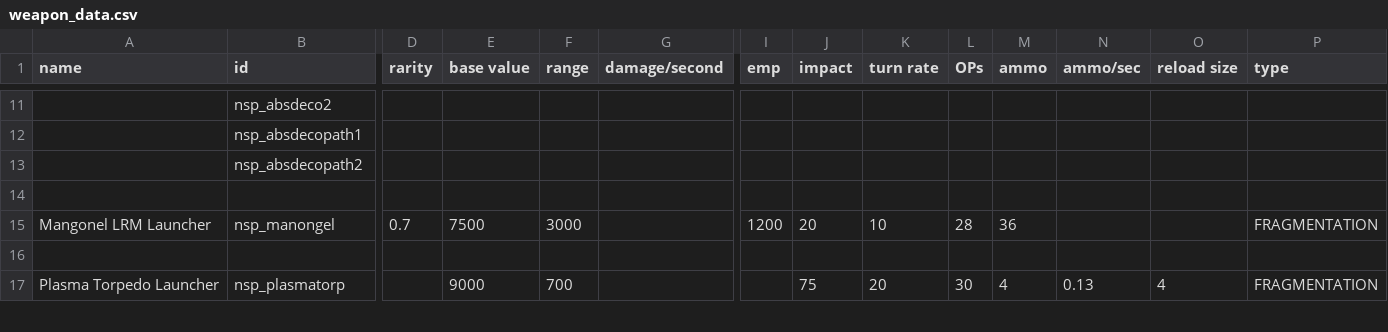
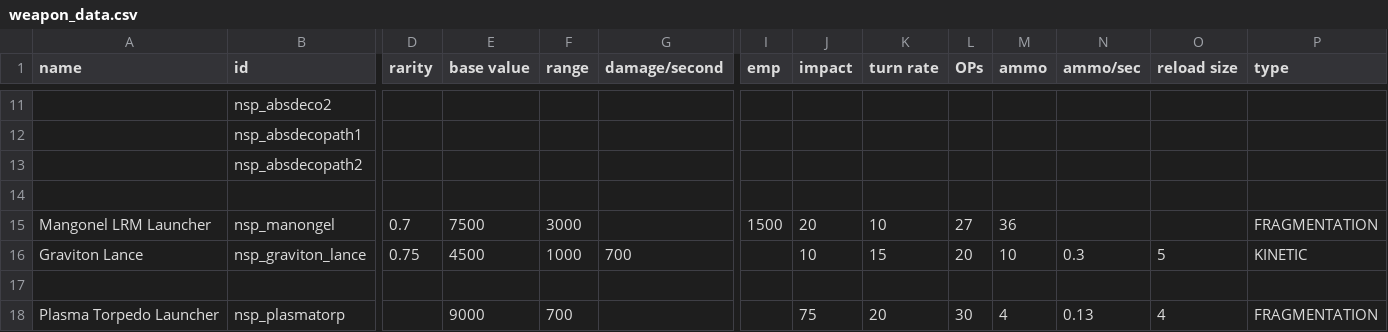
Before and after one commit to NEONN1111/XXARRA-S-VARIETY-PACK, a CSV file: data/weapons/weapon_data.csv, drawn as a sheet; only a part is shown, gaps mark what is left out; rows hold the shown columns only; the diff names each change by its address in the sheet, - before the commit and + after, or states it on an @@ line.

Commit message:
Mangonel, Graviton Lance, DPO and AAF Subsystem changes, adding of Casuarius and Peregrine class ships to the Persean League's faction file

```diff
--- a/data/weapons/weapon_data.csv
+++ b/data/weapons/weapon_data.csv
-I15 (emp): 1200
+I15 (emp): 1500
-L15 (OPs): 28
+L15 (OPs): 27
+row 16: Graviton Lance | nsp_graviton_lance | 0.75 | 4500 | 1000 | 700 |  | 10 | 15 | 20 | 10 | 0.3 | 5 | KINETIC
```
Also changed, not shown: data/hullmods/hull_mods.csv, data/hulls/ship_data.csv, 25 other files.
